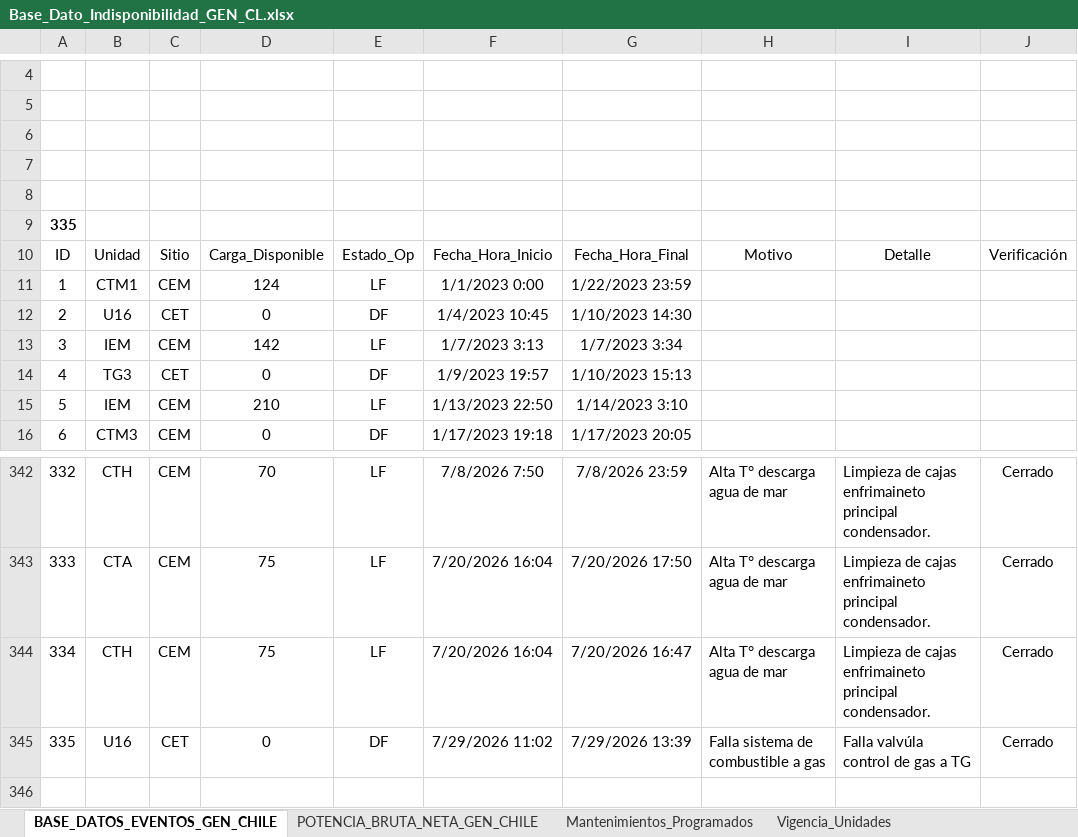
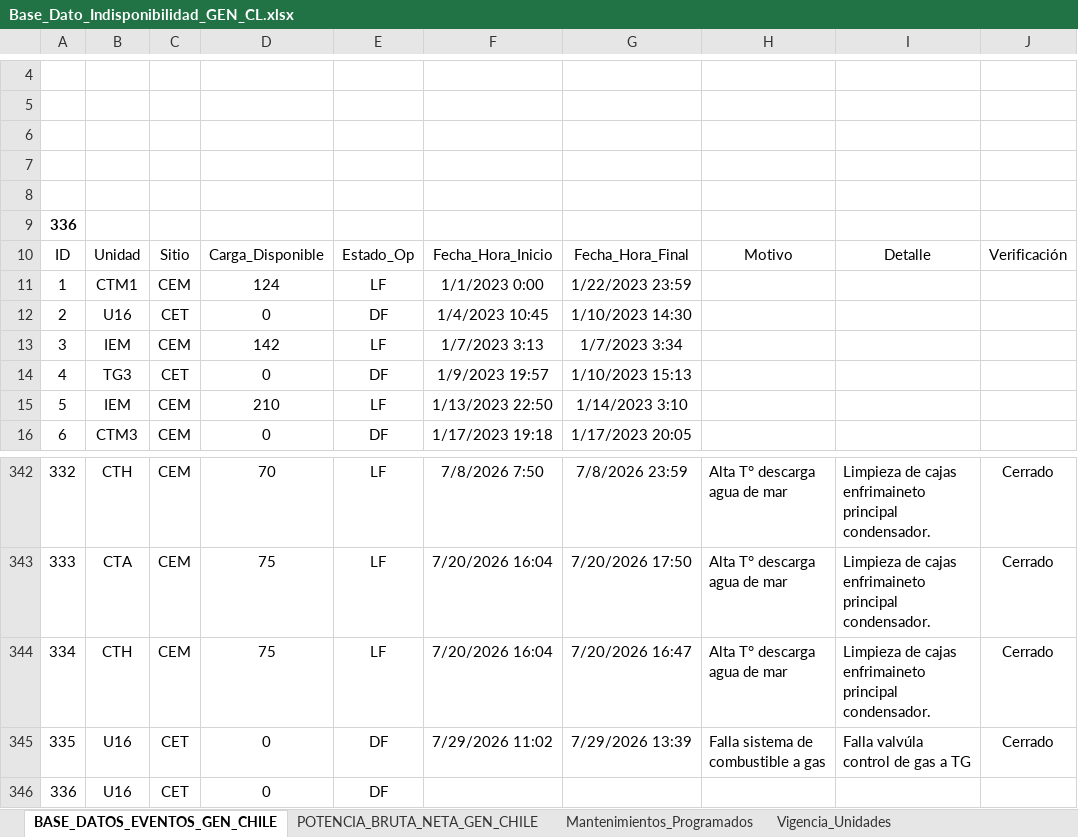
Before and after one commit to auxchecho/gen-cl-indisponibilidad, an Excel workbook: Base_Dato_Indisponibilidad_GEN_CL.xlsx, sheet BASE_DATOS_EVENTOS_GEN_CHILE, drawn as a sheet; only a part is shown, gaps mark what is left out; values as stored, in another font and other column widths than the file's, no borders; charts and pictures and table styles not drawn; the diff names each change by its address in the sheet, - before the commit and + after, or states it on an @@ line.

Commit message:
Actualización automática desde SharePoint

```diff
--- a/Base_Dato_Indisponibilidad_GEN_CL.xlsx (sheet BASE_DATOS_EVENTOS_GEN_CHILE)
+++ b/Base_Dato_Indisponibilidad_GEN_CL.xlsx (sheet BASE_DATOS_EVENTOS_GEN_CHILE)
@@ column A renumbered in row 9 @@
+row 346: 336 | U16 | CET | 0 | DF
```
Also changed, not shown: charts or pictures.
